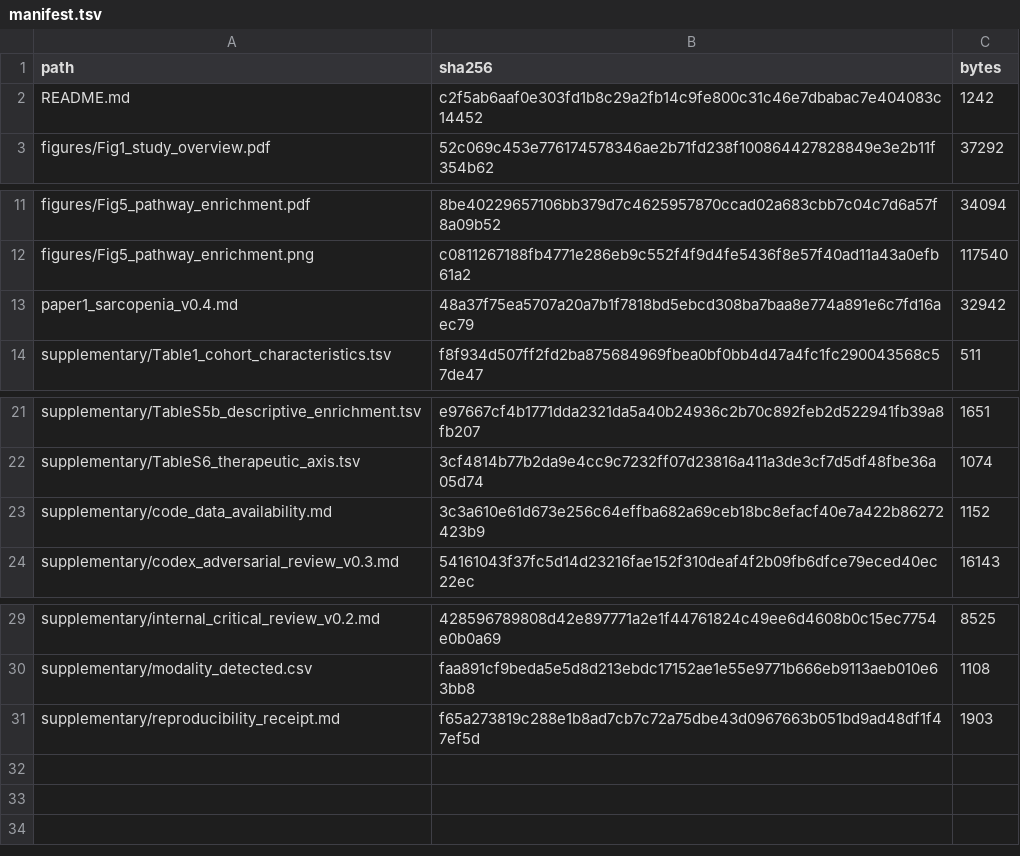
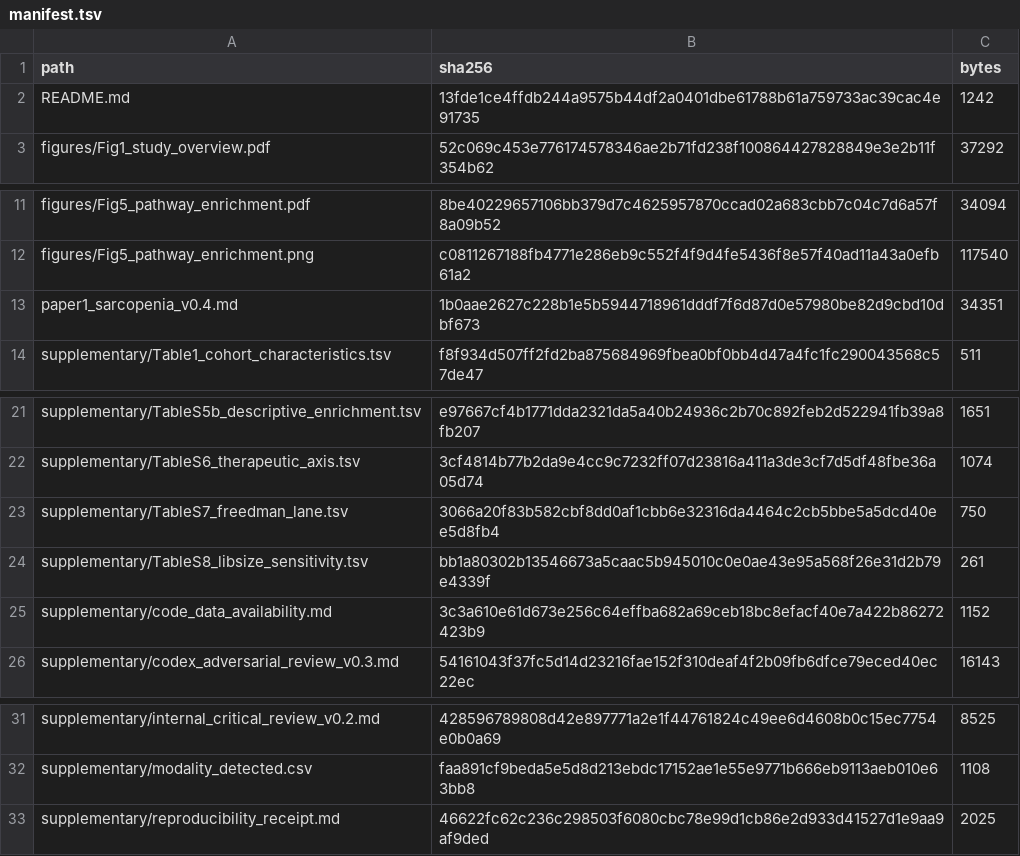
Before and after one commit to ohbryt/mitochondria_sarcopenia, a TSV file: submission/v0.4/manifest.tsv, drawn as a sheet; only a part is shown, gaps mark what is left out.

```diff
--- a/submission/v0.4/manifest.tsv
+++ b/submission/v0.4/manifest.tsv
@@ -1,3 +1,3 @@
 path	sha256	bytes
-README.md	c2f5ab6aaf0e303fd1b8c29a2fb14c9fe800c31c46e7dbabac7e404083c14452	1242
+README.md	13fde1ce4ffdb244a9575b44df2a0401dbe61788b61a759733ac39cac4e91735	1242
 figures/Fig1_study_overview.pdf	52c069c453e776174578346ae2b71fd238f100864427828849e3e2b11f354b62	37292
@@ -12,3 +12,3 @@ figures/Fig5_pathway_enrichment.pdf	8be40229657106bb379d7c4625957870ccad02a683cb
 figures/Fig5_pathway_enrichment.png	c0811267188fb4771e286eb9c552f4f9d4fe5436f8e57f40ad11a43a0efb61a2	117540
-paper1_sarcopenia_v0.4.md	48a37f75ea5707a20a7b1f7818bd5ebcd308ba7baa8e774a891e6c7fd16aec79	32942
+paper1_sarcopenia_v0.4.md	1b0aae2627c228b1e5b5944718961dddf7f6d87d0e57980be82d9cbd10dbf673	34351
 supplementary/Table1_cohort_characteristics.tsv	f8f934d507ff2fd2ba875684969fbea0bf0bb4d47a4fc1fc290043568c57de47	511
@@ -22,2 +22,4 @@ supplementary/TableS5b_descriptive_enrichment.tsv	e97667cf4b1771dda2321da5a40b24
 supplementary/TableS6_therapeutic_axis.tsv	3cf4814b77b2da9e4cc9c7232ff07d23816a411a3de3cf7d5df48fbe36a05d74	1074
+supplementary/TableS7_freedman_lane.tsv	3066a20f83b582cbf8dd0af1cbb6e32316da4464c2cb5bbe5a5dcd40ee5d8fb4	750
+supplementary/TableS8_libsize_sensitivity.tsv	bb1a80302b13546673a5caac5b945010c0e0ae43e95a568f26e31d2b79e4339f	261
 supplementary/code_data_availability.md	3c3a610e61d673e256c64effba682a69ceb18bc8efacf40e7a422b86272423b9	1152
@@ -30,2 +32,2 @@ supplementary/internal_critical_review_v0.2.md	428596789808d42e897771a2e1f447618
 supplementary/modality_detected.csv	faa891cf9beda5e5d8d213ebdc17152ae1e55e9771b666eb9113aeb010e63bb8	1108
-supplementary/reproducibility_receipt.md	f65a273819c288e1b8ad7cb7c72a75dbe43d0967663b051bd9ad48df1f47ef5d	1903
+supplementary/reproducibility_receipt.md	46622fc62c236c298503f6080cbc78e99d1cb86e2d933d41527d1e9aa9af9ded	2025
```
Also changed, not shown: 11 other files.
